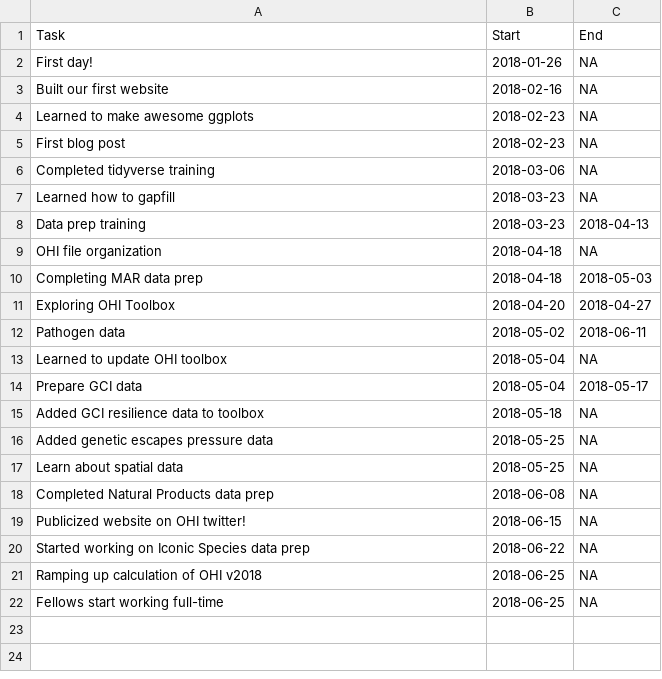
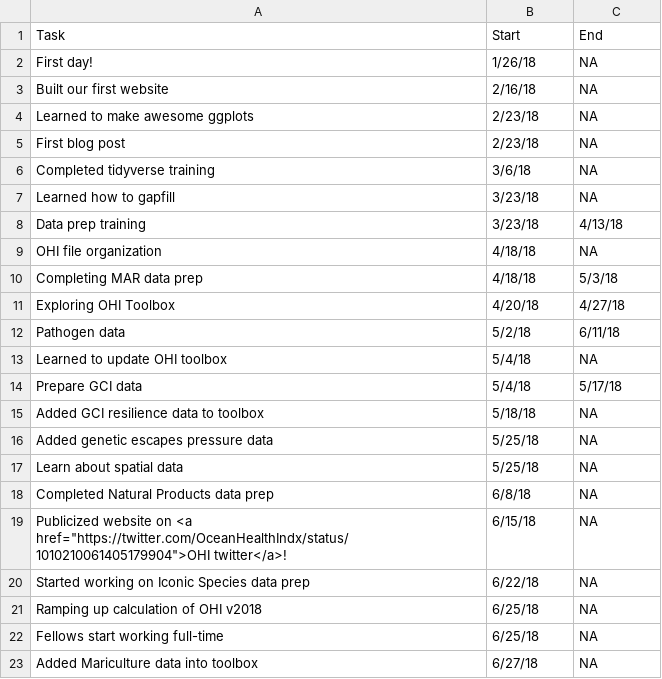
Before and after one commit to OHI-Science/globalfellows, a CSV file: timeline.csv, drawn as a sheet.

Commit message:
testing the adding of hyperlink into timeline

```diff
--- a/timeline.csv
+++ b/timeline.csv
@@ -1,22 +1,23 @@
 Task,Start,End
-First day!,2018-01-26,NA
-Built our first website,2018-02-16,NA
-Learned to make awesome ggplots,2018-02-23,NA
-First blog post,2018-02-23,NA
-Completed tidyverse training,2018-03-06,NA
-Learned how to gapfill,2018-03-23,NA
-Data prep training,2018-03-23,2018-04-13
-OHI file organization,2018-04-18,NA
-Completing MAR data prep,2018-04-18,2018-05-03
-Exploring OHI Toolbox,2018-04-20,2018-04-27
-Pathogen data,2018-05-02,2018-06-11
-Learned to update OHI toolbox,2018-05-04,NA
-Prepare GCI data,2018-05-04,2018-05-17
-Added GCI resilience data to toolbox,2018-05-18,NA
-Added genetic escapes pressure data,2018-05-25,NA
-Learn about spatial data,2018-05-25,NA
-Completed Natural Products data prep,2018-06-08,NA
-Publicized website on OHI twitter!,2018-06-15,NA
-Started working on Iconic Species data prep,2018-06-22,NA
-Ramping up calculation of OHI v2018,2018-06-25,NA
-Fellows start working full-time,2018-06-25,NA
+First day!,1/26/18,NA
+Built our first website,2/16/18,NA
+Learned to make awesome ggplots,2/23/18,NA
+First blog post,2/23/18,NA
+Completed tidyverse training,3/6/18,NA
+Learned how to gapfill,3/23/18,NA
+Data prep training,3/23/18,4/13/18
+OHI file organization,4/18/18,NA
+Completing MAR data prep,4/18/18,5/3/18
+Exploring OHI Toolbox,4/20/18,4/27/18
+Pathogen data,5/2/18,6/11/18
+Learned to update OHI toolbox,5/4/18,NA
+Prepare GCI data,5/4/18,5/17/18
+Added GCI resilience data to toolbox,5/18/18,NA
+Added genetic escapes pressure data,5/25/18,NA
+Learn about spatial data,5/25/18,NA
+Completed Natural Products data prep,6/8/18,NA
+"Publicized website on <a href=""https://twitter.com/OceanHealthIndx/status/1010210061405179904"">OHI twitter</a>!",6/15/18,NA
+Started working on Iconic Species data prep,6/22/18,NA
+Ramping up calculation of OHI v2018,6/25/18,NA
+Fellows start working full-time,6/25/18,NA
+Added Mariculture data into toolbox,6/27/18,NA
```
Also changed, not shown: 2 other files.
